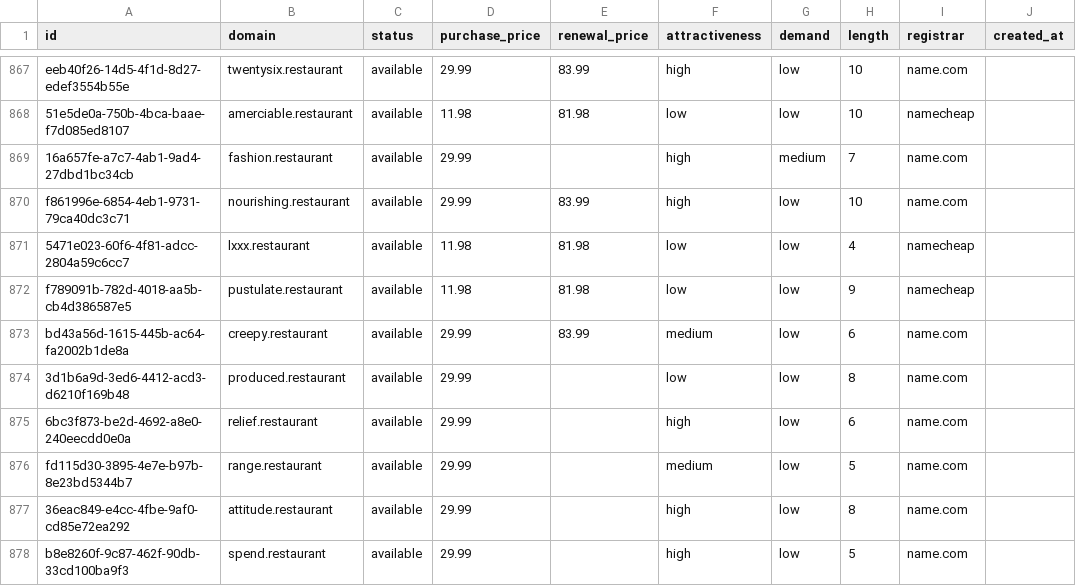
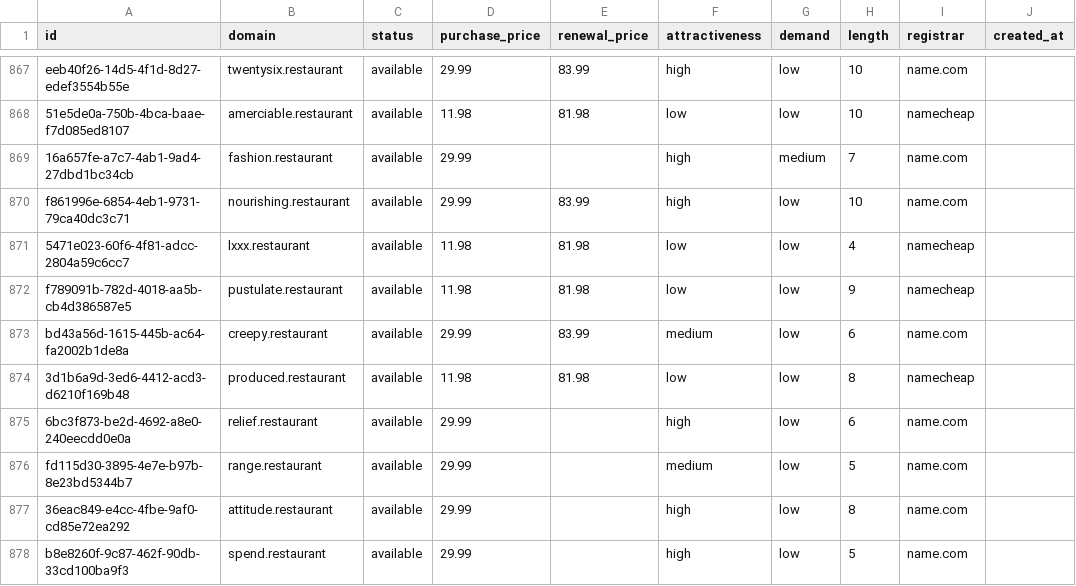
Before and after one commit to UniqueDomains/restaurant-oneword-domains, a CSV file: restaurant.csv, drawn as a sheet; only a part is shown, gaps mark what is left out; the diff names each change by its address in the sheet, - before the commit and + after, or states it on an @@ line.

Commit message:
Domains update

```diff
--- a/restaurant.csv
+++ b/restaurant.csv
-D874 (purchase_price): 29.99
+D874 (purchase_price): 11.98
-E874 (renewal_price): (empty)
+E874 (renewal_price): 81.98
-I874 (registrar): name.com
+I874 (registrar): namecheap
```
Also changed, not shown: 4 other files.
